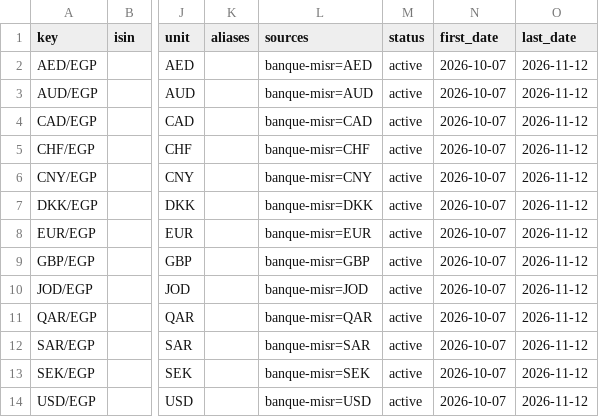
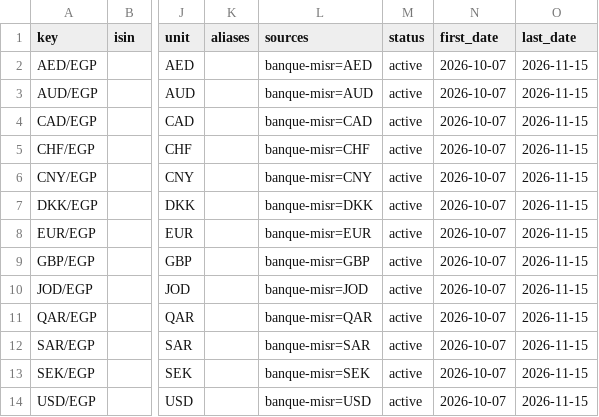
Before and after one commit to LightningEg/Lightning_Market_Data, a CSV file: fx/instruments.csv, drawn as a sheet; only a part is shown, gaps mark what is left out; the diff names each change by its address in the sheet, - before the commit and + after, or states it on an @@ line.

```diff
--- a/fx/instruments.csv
+++ b/fx/instruments.csv
-O2:O14 (last_date): 2026-11-12
+O2:O14 (last_date): 2026-11-15
```
Also changed, not shown: fx/daily/2026-11.csv, fx/monthly/2026.csv, 3 other files.
